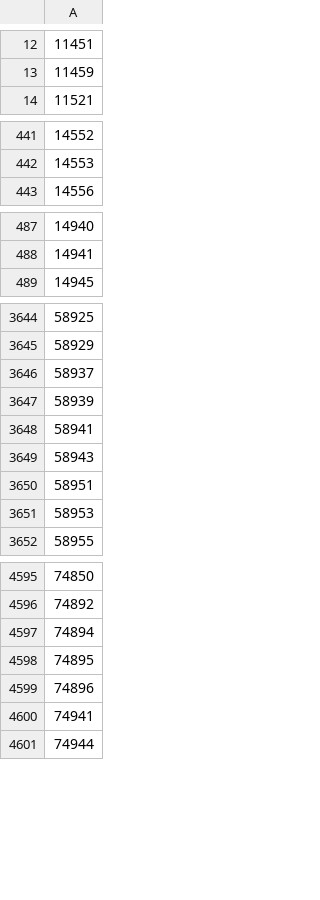
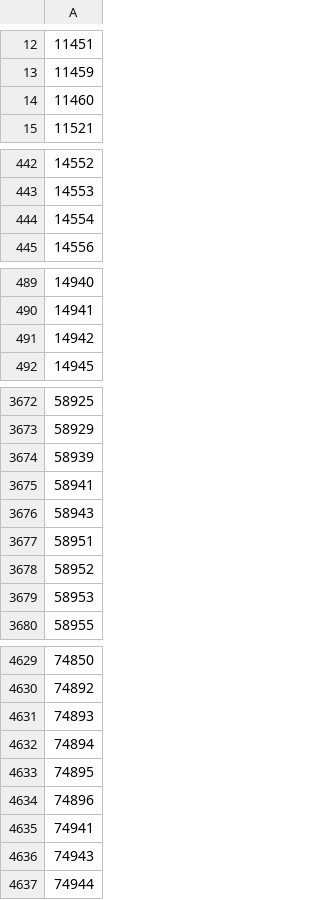
Before and after one commit to civictechsweden/pOSMkod, a CSV file: data/osm_codes.csv, drawn as a sheet; only a part is shown, gaps mark what is left out; removed rows and columns are numbered as before the commit, all else as after; the diff covers the shown part only; the diff names each change by its address in the sheet, - before the commit and + after, or states it on an @@ line.

```diff
--- a/data/osm_codes.csv
+++ b/data/osm_codes.csv
+row 14: 11460
+row 444: 14554
+row 491: 14942
-row 3646: 58937
+row 3678: 58952
+row 4631: 74893
+row 4636: 74943
```
Also changed, not shown: 38 added rows and 1 removed row elsewhere in this file.
